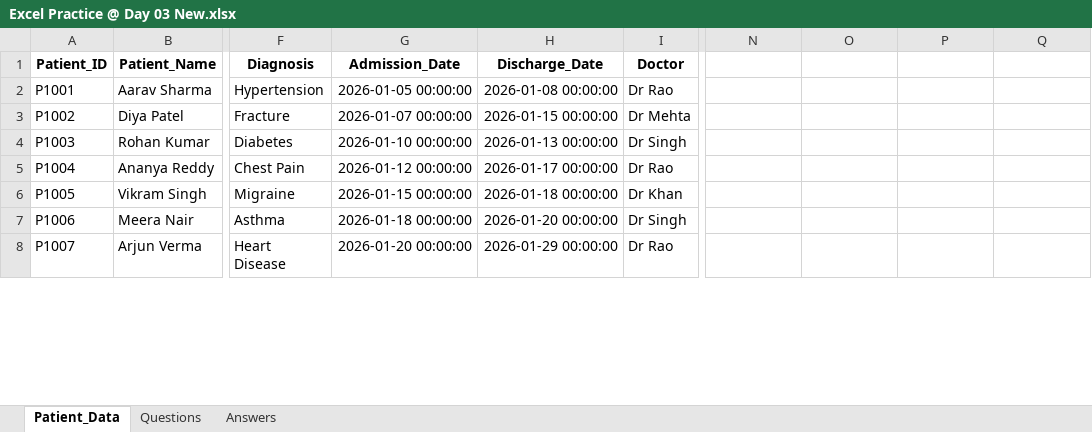
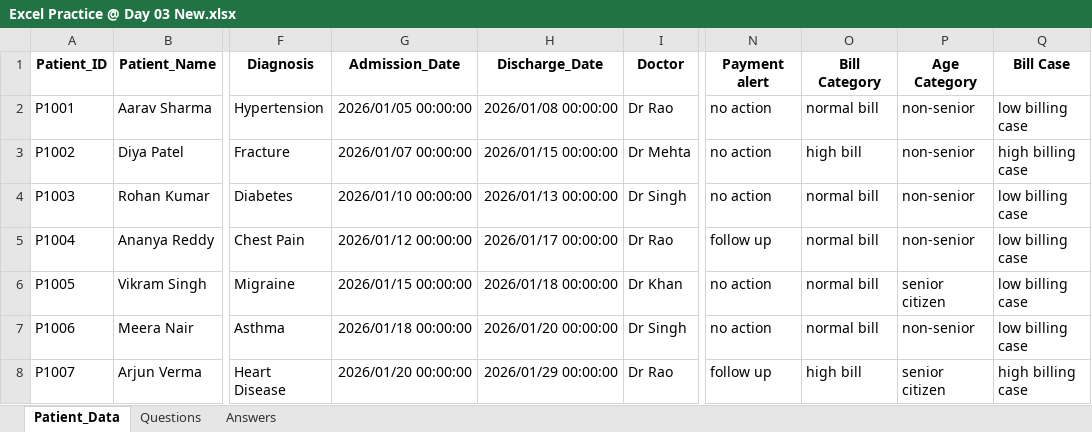
Before and after one commit to sunkavallidevisri2004-source/Excel, an Excel workbook: Excel Practice @ Day 03 New.xlsx, sheet Patient_Data, drawn as a sheet; only a part is shown, gaps mark what is left out; values as stored, in another font and other column widths than the file's, no borders; the diff covers the shown part only; the diff names each change by its address in the sheet, - before the commit and + after, or states it on an @@ line.

Commit message:
introduction to excel

```diff
--- a/Excel Practice @ Day 03 New.xlsx (sheet Patient_Data)
+++ b/Excel Practice @ Day 03 New.xlsx (sheet Patient_Data)
-N1: (empty)
+N1: Payment alert
-O1: (empty)
+O1: Bill Category
-P1: (empty)
+P1: Age Category
-Q1: (empty)
+Q1: Bill Case
-G2 (Admission_Date): 2026-01-05 00:00:00
+G2 (Admission_Date): 2026/01/05 00:00:00
-H2 (Discharge_Date): 2026-01-08 00:00:00
+H2 (Discharge_Date): 2026/01/08 00:00:00
-N2:N4 (Payment alert): (empty)
+N2:N4 (Payment alert): no action
-O2 (Bill Category): (empty)
+O2 (Bill Category): normal bill
-P2:P5 (Age Category): (empty)
+P2:P5 (Age Category): non-senior
-Q2 (Bill Case): (empty)
+Q2 (Bill Case): low billing case
-G3 (Admission_Date): 2026-01-07 00:00:00
+G3 (Admission_Date): 2026/01/07 00:00:00
-H3 (Discharge_Date): 2026-01-15 00:00:00
+H3 (Discharge_Date): 2026/01/15 00:00:00
-O3 (Bill Category): (empty)
+O3 (Bill Category): high bill
-Q3 (Bill Case): (empty)
+Q3 (Bill Case): high billing case
-G4 (Admission_Date): 2026-01-10 00:00:00
+G4 (Admission_Date): 2026/01/10 00:00:00
-H4 (Discharge_Date): 2026-01-13 00:00:00
+H4 (Discharge_Date): 2026/01/13 00:00:00
-O4:O7 (Bill Category): (empty)
+O4:O7 (Bill Category): normal bill
-Q4:Q7 (Bill Case): (empty)
+Q4:Q7 (Bill Case): low billing case
-G5 (Admission_Date): 2026-01-12 00:00:00
+G5 (Admission_Date): 2026/01/12 00:00:00
-H5 (Discharge_Date): 2026-01-17 00:00:00
+H5 (Discharge_Date): 2026/01/17 00:00:00
-N5 (Payment alert): (empty)
+N5 (Payment alert): follow up
-G6 (Admission_Date): 2026-01-15 00:00:00
+G6 (Admission_Date): 2026/01/15 00:00:00
-H6 (Discharge_Date): 2026-01-18 00:00:00
+H6 (Discharge_Date): 2026/01/18 00:00:00
-N6:N7 (Payment alert): (empty)
+N6:N7 (Payment alert): no action
-P6 (Age Category): (empty)
+P6 (Age Category): senior citizen
-G7 (Admission_Date): 2026-01-18 00:00:00
+G7 (Admission_Date): 2026/01/18 00:00:00
-H7 (Discharge_Date): 2026-01-20 00:00:00
+H7 (Discharge_Date): 2026/01/20 00:00:00
-P7 (Age Category): (empty)
+P7 (Age Category): non-senior
-G8 (Admission_Date): 2026-01-20 00:00:00
+G8 (Admission_Date): 2026/01/20 00:00:00
-H8 (Discharge_Date): 2026-01-29 00:00:00
+H8 (Discharge_Date): 2026/01/29 00:00:00
-N8 (Payment alert): (empty)
+N8 (Payment alert): follow up
-O8 (Bill Category): (empty)
+O8 (Bill Category): high bill
-P8 (Age Category): (empty)
+P8 (Age Category): senior citizen
-Q8 (Bill Case): (empty)
+Q8 (Bill Case): high billing case
```
Also changed, not shown: 198 edited cells elsewhere in this sheet.
